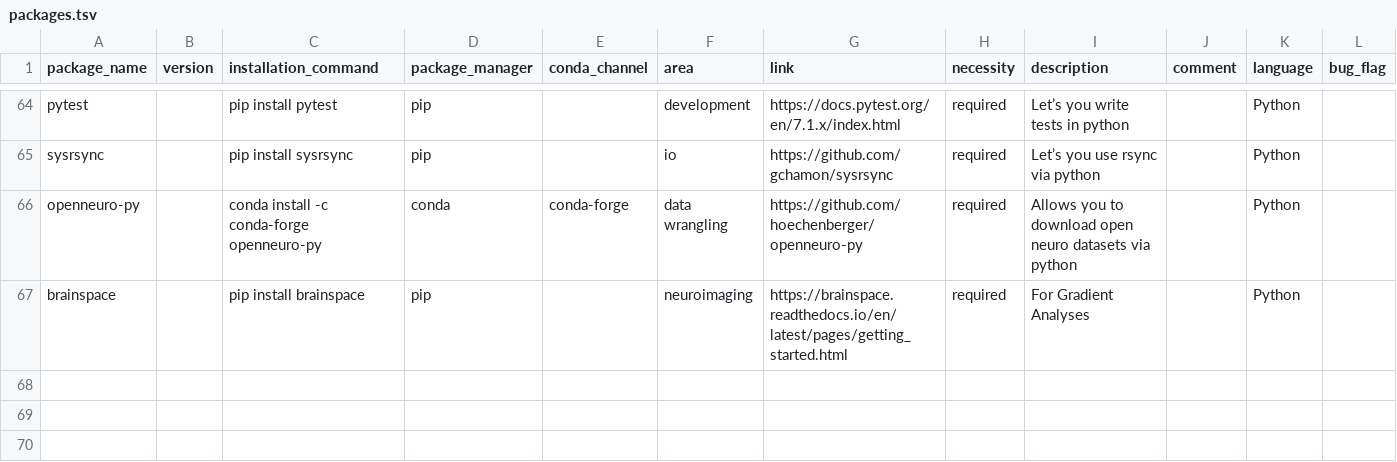
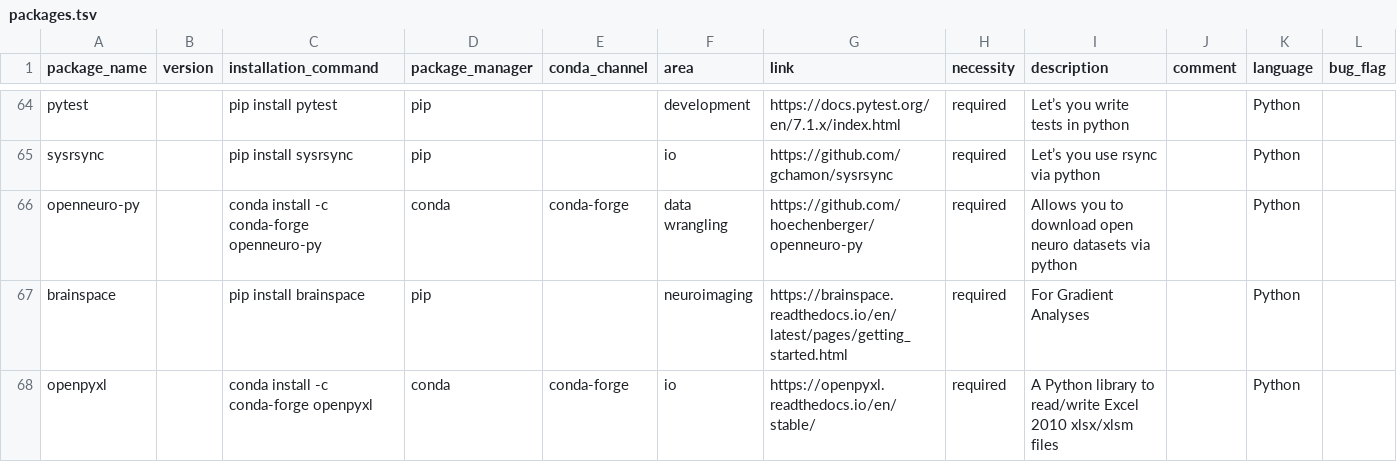
Before and after one commit to JohannesWiesner/csp_wiesner_johannes, a TSV file: environments/packages.tsv, drawn as a sheet; only a part is shown, gaps mark what is left out; the diff names each change by its address in the sheet, - before the commit and + after, or states it on an @@ line.

Commit message:
closes #7

```diff
--- a/environments/packages.tsv
+++ b/environments/packages.tsv
+row 68: openpyxl |  | conda install -c conda-forge openpyxl | conda | conda-forge | io | https://openpyxl.readthedocs.io/en/stable/ | required | A Python library to read/write Excel 2010 xlsx/xlsm files |  | Python
```
